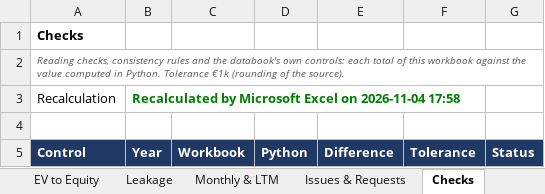
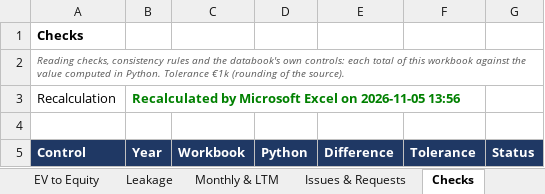
Before and after one commit to MItchell1970/dd-assistant, an Excel workbook: docs/examples/toyota-caetano/databook.xlsx, sheet Checks, drawn as a sheet; only a part is shown; values as stored, in another font and other column widths than the file's, no borders; the diff names each change by its address in the sheet, - before the commit and + after, or states it on an @@ line.

```diff
--- a/docs/examples/toyota-caetano/databook.xlsx (sheet Checks)
+++ b/docs/examples/toyota-caetano/databook.xlsx (sheet Checks)
-B3 (Year): …Excel on 2026-11-04 17:58
+B3 (Year): …Excel on 2026-11-05 13:56
```
Also changed, not shown: sheet Read Me, sheet Net Debt, docs/examples/corticeira-amorim/databook.xlsx, docs/examples/tap/databook.xlsx, 15 other files.
